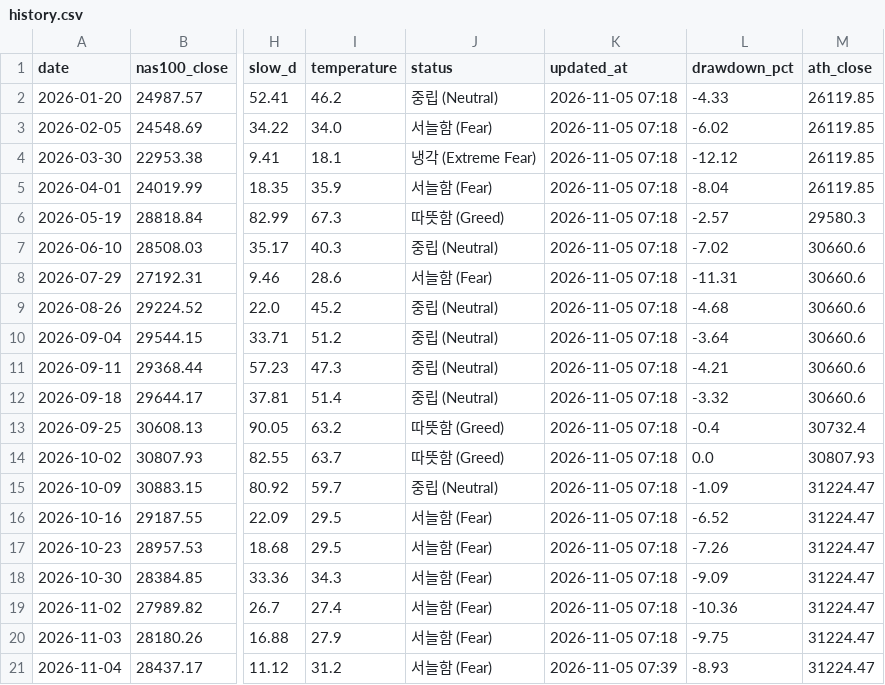
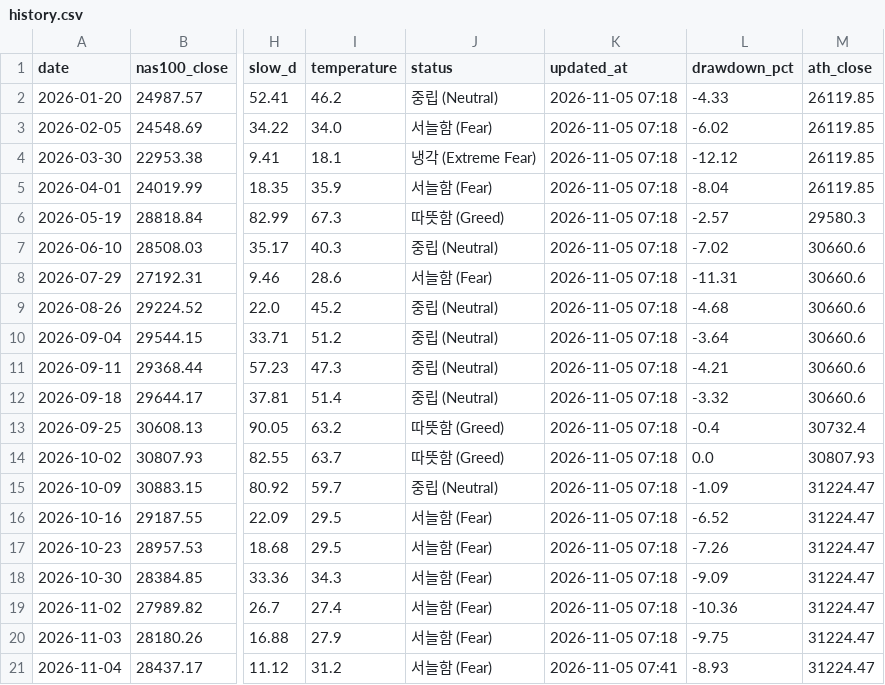
Before and after one commit to beckham0521-ship-it/invest-thermometer, a CSV file: history.csv, drawn as a sheet; only a part is shown, gaps mark what is left out; the diff names each change by its address in the sheet, - before the commit and + after, or states it on an @@ line.

```diff
--- a/history.csv
+++ b/history.csv
-K21 (updated_at): 2026-11-05 07:39
+K21 (updated_at): 2026-11-05 07:41
```
Also changed, not shown: history_full.csv, 2 other files.
